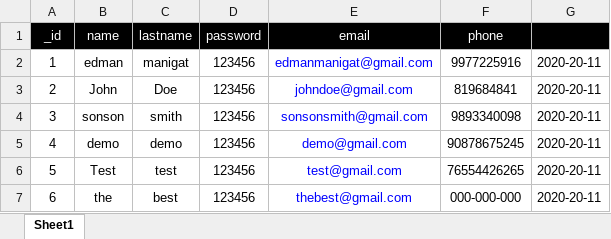
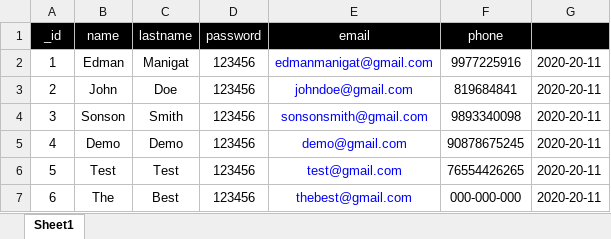
Before and after one commit to EdManDev/excel-to-json-to-xlsx-node.js, an Excel workbook: excel-to-json.xlsx, sheet Sheet1, drawn as a sheet; values as stored, in another font and other column widths than the file's, no borders; the diff names each change by its address in the sheet, - before the commit and + after, or states it on an @@ line.

```diff
--- a/excel-to-json.xlsx (sheet Sheet1)
+++ b/excel-to-json.xlsx (sheet Sheet1)
-B2 (name): edman
+B2 (name): Edman
-C2 (lastname): manigat
+C2 (lastname): Manigat
-B4 (name): sonson
+B4 (name): Sonson
-C4 (lastname): smith
+C4 (lastname): Smith
-B5 (name): demo
+B5 (name): Demo
-C5 (lastname): demo
+C5 (lastname): Demo
-C6 (lastname): test
+C6 (lastname): Test
-B7 (name): the
+B7 (name): The
-C7 (lastname): best
+C7 (lastname): Best
```
Also changed, not shown: 2 other files.
